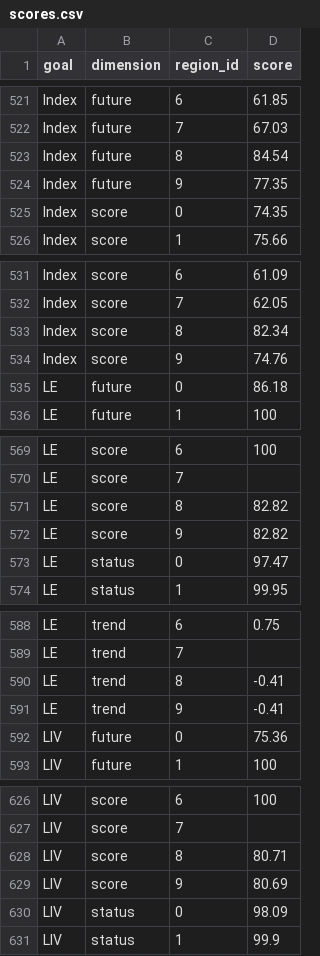
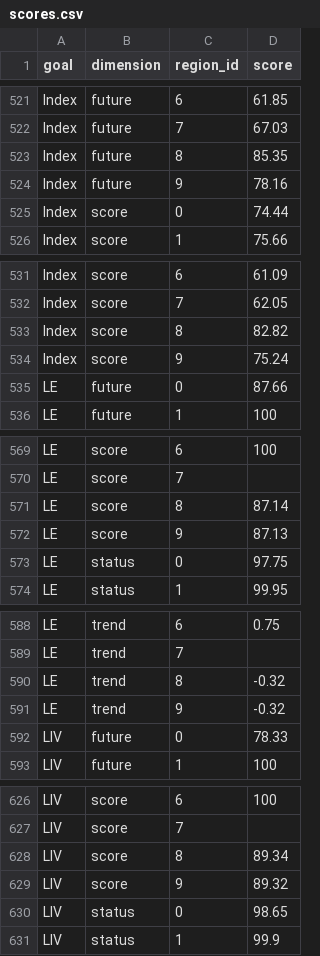
Before and after one commit to katrinleinweber/arc, a CSV file: circle2016/scores.csv, drawn as a sheet; only a part is shown, gaps mark what is left out; the diff covers the shown part only.

Commit message:
run calculate scores with new unemployment data for Greenland and name changes for flower plots. need to factor in unemployment into model more

```diff
--- a/circle2016/scores.csv
+++ b/circle2016/scores.csv
@@ -522,5 +522,5 @@
 "Index","future",7,67.03
-"Index","future",8,84.54
-"Index","future",9,77.35
-"Index","score",0,74.35
+"Index","future",8,85.35
+"Index","future",9,78.16
+"Index","score",0,74.44
 "Index","score",1,75.66
@@ -532,5 +532,5 @@
 "Index","score",7,62.05
-"Index","score",8,82.34
-"Index","score",9,74.76
-"LE","future",0,86.18
+"Index","score",8,82.82
+"Index","score",9,75.24
+"LE","future",0,87.66
 "LE","future",1,100
@@ -570,5 +570,5 @@
 "LE","score",7,
-"LE","score",8,82.82
-"LE","score",9,82.82
-"LE","status",0,97.47
+"LE","score",8,87.14
+"LE","score",9,87.13
+"LE","status",0,97.75
 "LE","status",1,99.95
@@ -589,5 +589,5 @@
 "LE","trend",7,
-"LE","trend",8,-0.41
-"LE","trend",9,-0.41
-"LIV","future",0,75.36
+"LE","trend",8,-0.32
+"LE","trend",9,-0.32
+"LIV","future",0,78.33
 "LIV","future",1,100
@@ -627,5 +627,5 @@
 "LIV","score",7,
-"LIV","score",8,80.71
-"LIV","score",9,80.69
-"LIV","status",0,98.09
+"LIV","score",8,89.34
+"LIV","score",9,89.32
+"LIV","status",0,98.65
 "LIV","status",1,99.9
```
Also changed, not shown: 13 edited cells elsewhere in this file, 12 other files.
